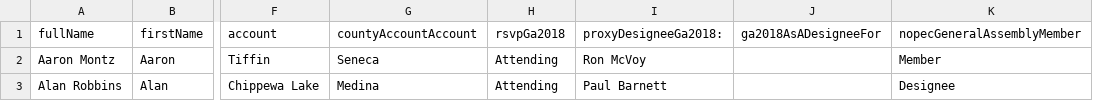
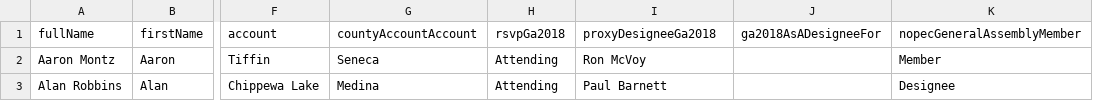
Before and after one commit to JeffreyCrawford/GA2018, a CSV file: config/attendeeseeds.csv, drawn as a sheet; only a part is shown, gaps mark what is left out; the diff names each change by its address in the sheet, - before the commit and + after, or states it on an @@ line.

```diff
--- a/config/attendeeseeds.csv
+++ b/config/attendeeseeds.csv
-I1: proxyDesigneeGa2018:
+I1: proxyDesigneeGa2018
```
Also changed, not shown: 7 other files.
